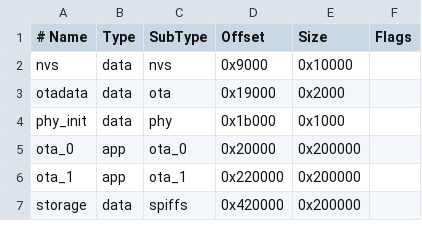
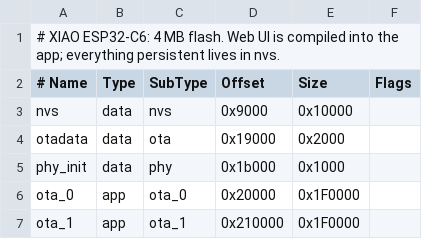
Before and after one commit to vbartusevicius/knx-dali-gateway, a CSV file: gateway/partitions.csv, drawn as a sheet.

Commit message:
Removed LittleFS web UI partition in favor of compiled-in assets, updated CI to publish firmware.bin and firmware-full-usb.bin artifacts, removed web flasher deployment, reduced flash size to 4MB, merged bootloader/partitions/firmware into single USB install image, and updated documentation to reflect firmware-only OTA workflow

```diff
--- a/gateway/partitions.csv
+++ b/gateway/partitions.csv
@@ -1 +1,2 @@
+# XIAO ESP32-C6: 4 MB flash. Web UI is compiled into the app; everything persistent lives in nvs.
 # Name,   Type, SubType, Offset,   Size,     Flags
@@ -4,4 +5,3 @@ otadata,  data, ota,     0x19000,  0x2000,
 phy_init, data, phy,     0x1b000,  0x1000,
-ota_0,    app,  ota_0,   0x20000,  0x200000,
-ota_1,    app,  ota_1,   0x220000, 0x200000,
-storage,  data, spiffs,  0x420000, 0x200000,
+ota_0,    app,  ota_0,   0x20000,  0x1F0000,
+ota_1,    app,  ota_1,   0x210000, 0x1F0000,
```
Also changed, not shown: 12 other files.
